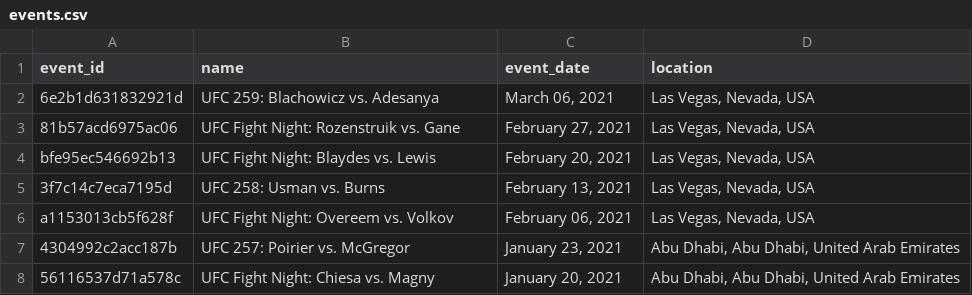
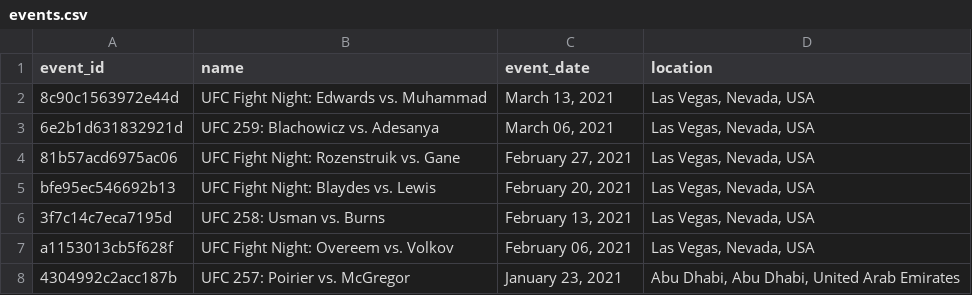
Before and after one commit to mjester93/ufc-data, a CSV file: events.csv, drawn as a sheet; only a part is shown; the shorter side is filled out with more unchanged rows.

```diff
--- a/events.csv
+++ b/events.csv
@@ -1,2 +1,3 @@
 event_id,name,event_date,location
+8c90c1563972e44d,UFC Fight Night: Edwards vs. Muhammad,"March 13, 2021","Las Vegas, Nevada, USA"
 6e2b1d631832921d,UFC 259: Blachowicz vs. Adesanya,"March 06, 2021","Las Vegas, Nevada, USA"
```
Also changed, not shown: betting_odds.csv, fighter_career_stats.csv, 3 other files.
